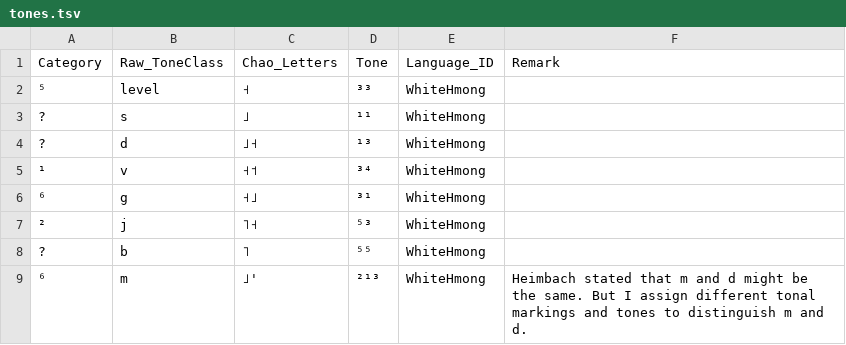
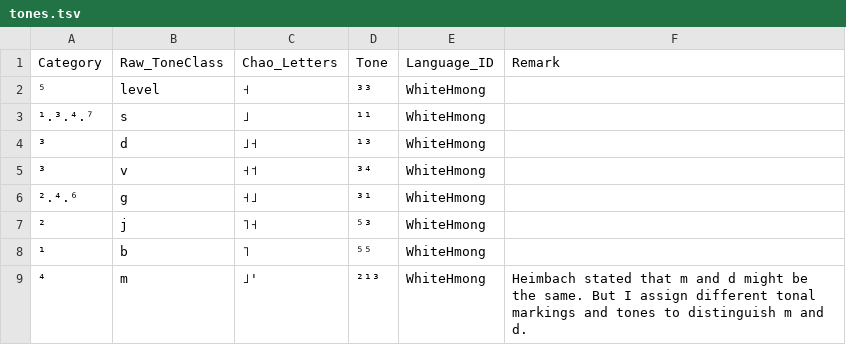
Before and after one commit to lexibank/wold, a TSV file: etc/tones.tsv, drawn as a sheet.

Commit message:
modify the tone categories

```diff
--- a/etc/tones.tsv
+++ b/etc/tones.tsv
@@ -2,8 +2,8 @@ Category	Raw_ToneClass	Chao_Letters	Tone	Language_ID	Remark
 ⁵	level	˧	³³	WhiteHmong	
-?	s	 ˩	¹¹	WhiteHmong	
-?	d	˩˧	¹³	WhiteHmong	
-¹	v	˧˦	³⁴	WhiteHmong	
-⁶	g	˧˩	³¹	WhiteHmong	
+¹.³.⁴.⁷	s	 ˩	¹¹	WhiteHmong	
+³	d	˩˧	¹³	WhiteHmong	
+³	v	˧˦	³⁴	WhiteHmong	
+².⁴.⁶	g	˧˩	³¹	WhiteHmong	
 ²	j	˥˧	⁵³	WhiteHmong	
-?	b	˥	⁵⁵	WhiteHmong	
-⁶	m	˩'	²¹³	WhiteHmong	Heimbach stated that m and d might be the same. But I assign different tonal markings and tones to distinguish m and d.
+¹	b	˥	⁵⁵	WhiteHmong	
+⁴	m	˩'	²¹³	WhiteHmong	Heimbach stated that m and d might be the same. But I assign different tonal markings and tones to distinguish m and d.
```
